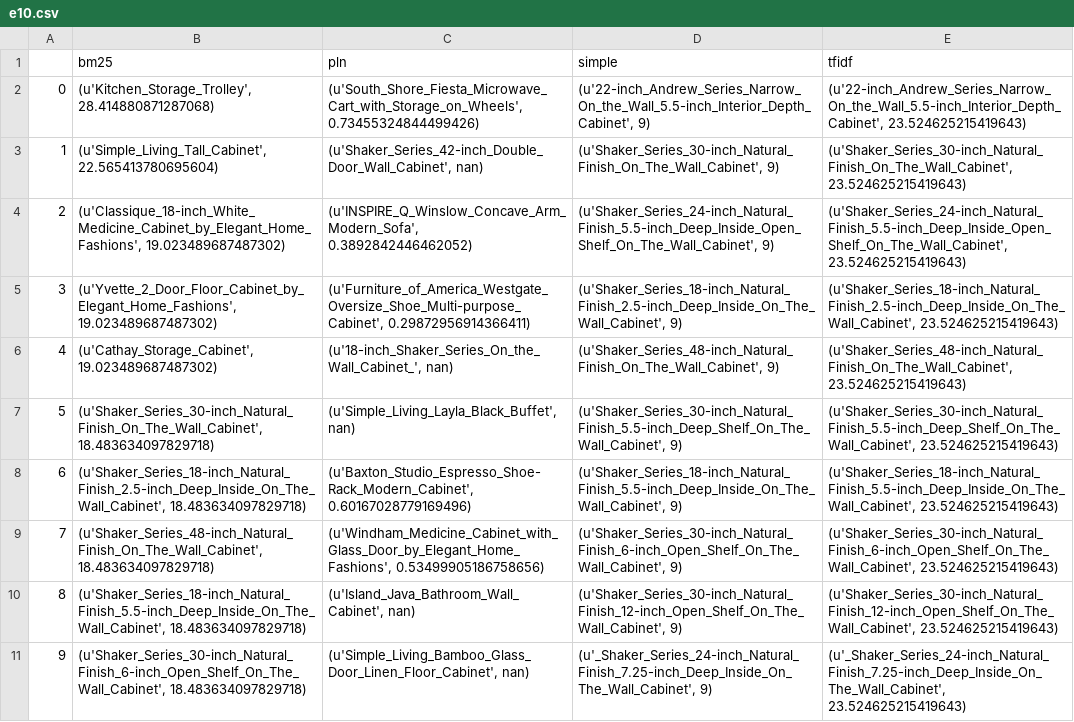
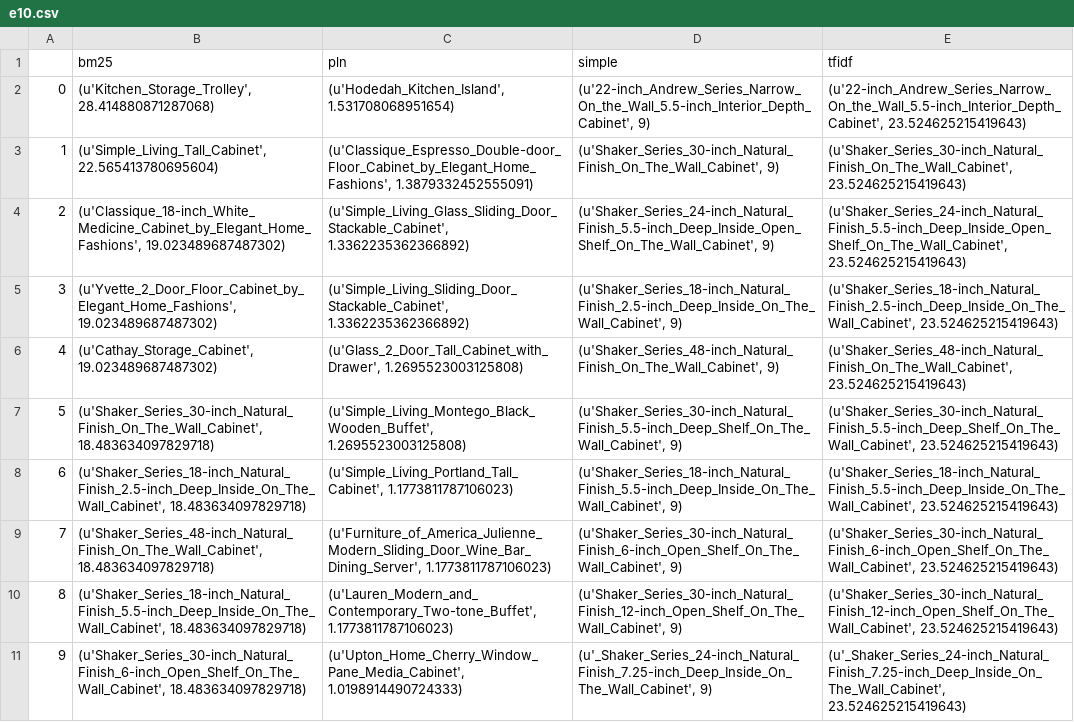
Before and after one commit to Informationretrieval2016/evaluation_data, a CSV file: e10.csv, drawn as a sheet; only a part is shown; the diff covers the shown part only; the diff names each change by its address in the sheet, - before the commit and + after, or states it on an @@ line.

Commit message:
update pln model

```diff
--- a/e10.csv
+++ b/e10.csv
-C2 (pln): (u'South_Shore_Fiesta_Microwave_Cart_with_Storage_on_Wheels', 0.73455324844499426)
+C2 (pln): (u'Hodedah_Kitchen_Island', 1.531708068951654)
-C3 (pln): (u'Shaker_Series_42-inch_Double_Door_Wall_Cabinet', nan)
+C3 (pln): (u'Classique_Espresso_Double-door_Floor_Cabinet_by_Elegant_Home_Fashions', 1.3879332452555091)
-C4 (pln): (u'INSPIRE_Q_Winslow_Concave_Arm_Modern_Sofa', 0.3892842446462052)
+C4 (pln): (u'Simple_Living_Glass_Sliding_Door_Stackable_Cabinet', 1.3362235362366892)
-C5 (pln): (u'Furniture_of_America_Westgate_Oversize_Shoe_Multi-purpose_Cabinet', 0.29872956914366411)
+C5 (pln): (u'Simple_Living_Sliding_Door_Stackable_Cabinet', 1.3362235362366892)
-C6 (pln): (u'18-inch_Shaker_Series_On_the_Wall_Cabinet_', nan)
+C6 (pln): (u'Glass_2_Door_Tall_Cabinet_with_Drawer', 1.2695523003125808)
-C7 (pln): (u'Simple_Living_Layla_Black_Buffet', nan)
+C7 (pln): (u'Simple_Living_Montego_Black_Wooden_Buffet', 1.2695523003125808)
-C8 (pln): (u'Baxton_Studio_Espresso_Shoe-Rack_Modern_Cabinet', 0.60167028779169496)
+C8 (pln): (u'Simple_Living_Portland_Tall_Cabinet', 1.1773811787106023)
-C9 (pln): (u'Windham_Medicine_Cabinet_with_Glass_Door_by_Elegant_Home_Fashions', 0.53499905186758656)
+C9 (pln): (u'Furniture_of_America_Julienne_Modern_Sliding_Door_Wine_Bar_Dining_Server', 1.1773811787106023)
-C10 (pln): (u'Island_Java_Bathroom_Wall_Cabinet', nan)
+C10 (pln): (u'Lauren_Modern_and_Contemporary_Two-tone_Buffet', 1.1773811787106023)
-C11 (pln): (u'Simple_Living_Bamboo_Glass_Door_Linen_Floor_Cabinet', nan)
+C11 (pln): (u'Upton_Home_Cherry_Window_Pane_Media_Cabinet', 1.0198914490724333)
```
Also changed, not shown: 10 edited cells elsewhere in this file.
